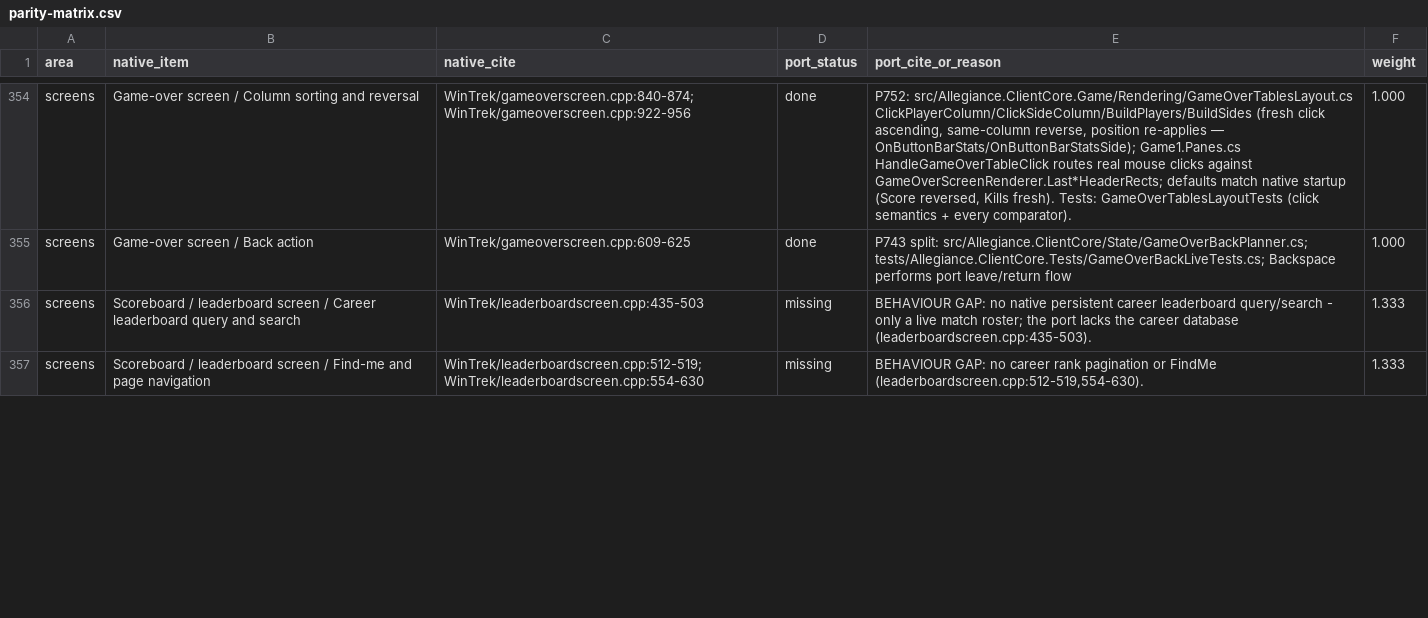
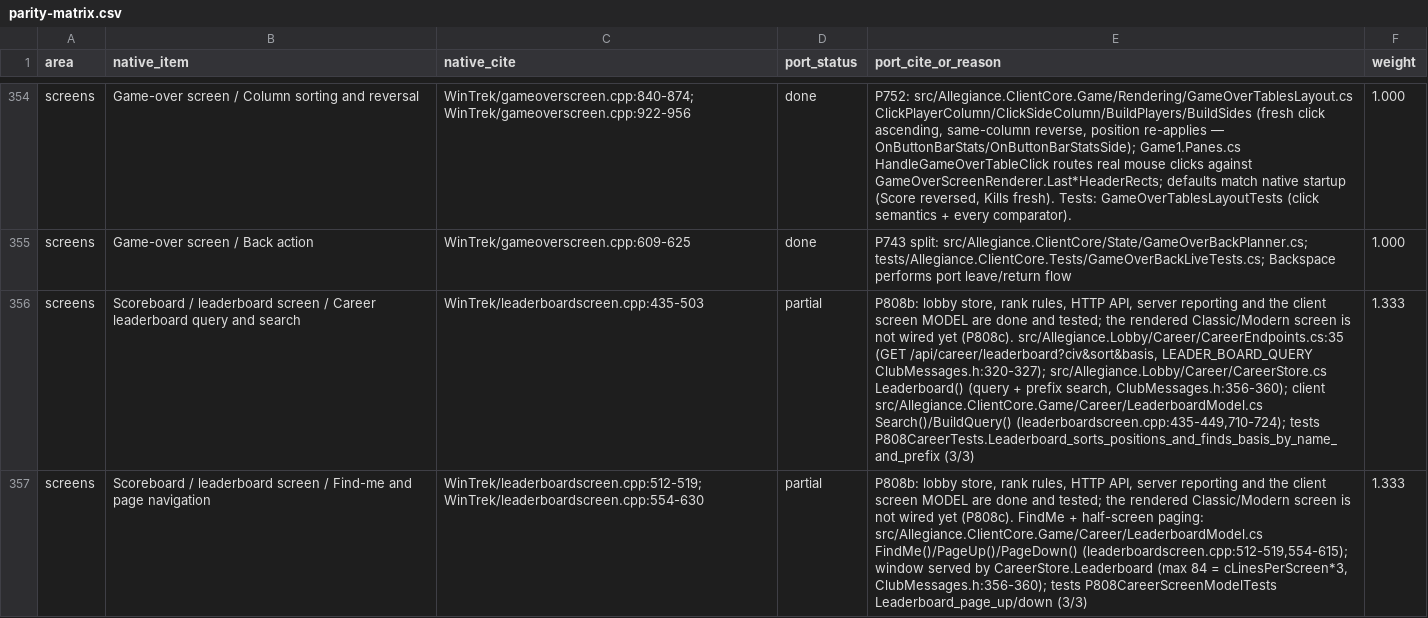
Before and after one commit to dominusbelial/AllegianceCore-public, a CSV file: docs/parity/parity-matrix.csv, drawn as a sheet; only a part is shown, gaps mark what is left out; the diff covers the shown part only; the diff names each change by its address in the sheet, - before the commit and + after, or states it on an @@ line.

```diff
--- a/docs/parity/parity-matrix.csv
+++ b/docs/parity/parity-matrix.csv
-D356:D357 (port_status): missing
+D356:D357 (port_status): partial
-E356 (port_cite_or_reason): BEHAVIOUR GAP: no native persistent career leaderboard query/search - only a live match roster; the port lacks the career database (leaderboardscreen.cpp:435-503).
+E356 (port_cite_or_reason): P808b: lobby store, rank rules, HTTP API, server reporting and the client screen MODEL are done and tested; the rendered Classic/Modern screen is not wired yet (P808c). src/Allegiance.Lobby/Career/CareerEndpoints.cs:35 (GET /api/career/leaderboard?civ&sort&basis, LEADER_BOARD_QUERY ClubMessages.h:320-327); src/Allegiance.Lobby/Career/CareerStore.cs Leaderboard() (query + prefix search, ClubMessages.h:356-360); client src/Allegiance.ClientCore.Game/Career/LeaderboardModel.cs Search()/BuildQuery() (leaderboardscreen.cpp:435-449,710-724); tests P808CareerTests.Leaderboard_sorts_positions_and_finds_basis_by_name_and_prefix (3/3)
-E357 (port_cite_or_reason): BEHAVIOUR GAP: no career rank pagination or FindMe (leaderboardscreen.cpp:512-519,554-630).
+E357 (port_cite_or_reason): P808b: lobby store, rank rules, HTTP API, server reporting and the client screen MODEL are done and tested; the rendered Classic/Modern screen is not wired yet (P808c). FindMe + half-screen paging: src/Allegiance.ClientCore.Game/Career/LeaderboardModel.cs FindMe()/PageUp()/PageDown() (leaderboardscreen.cpp:512-519,554-615); window served by CareerStore.Leaderboard (max 84 = cLinesPerScreen*3, ClubMessages.h:356-360); tests P808CareerScreenModelTests Leaderboard_page_up/down (3/3)
```
Also changed, not shown: 5 edited cells elsewhere in this file, 17 other files.
